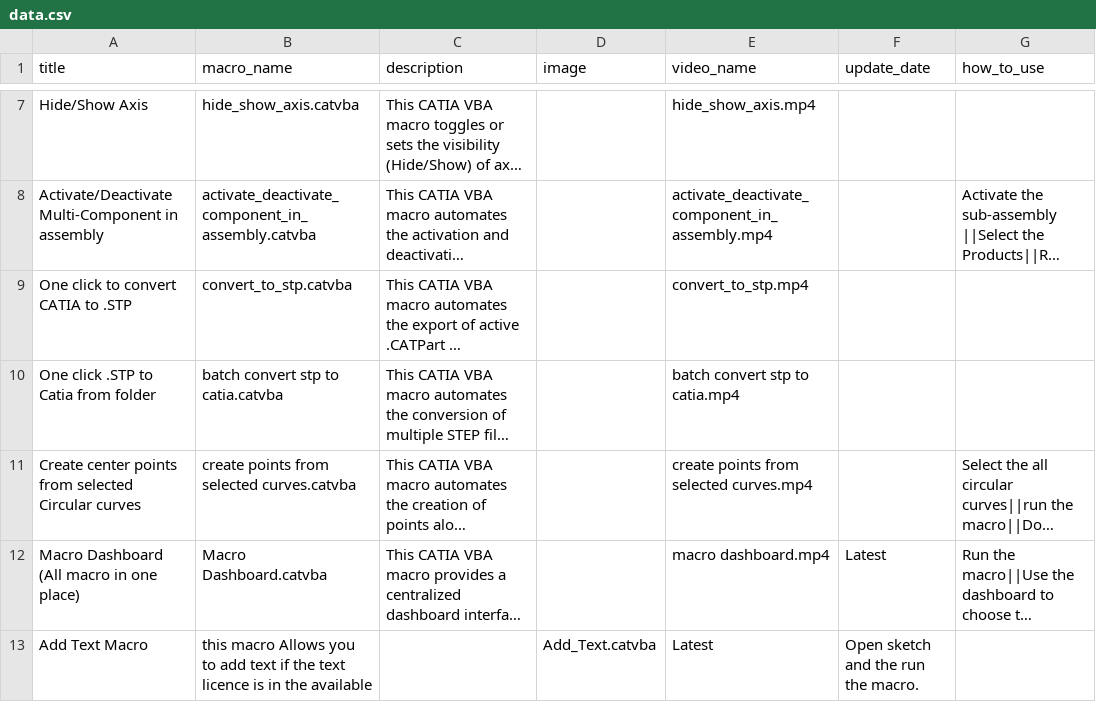
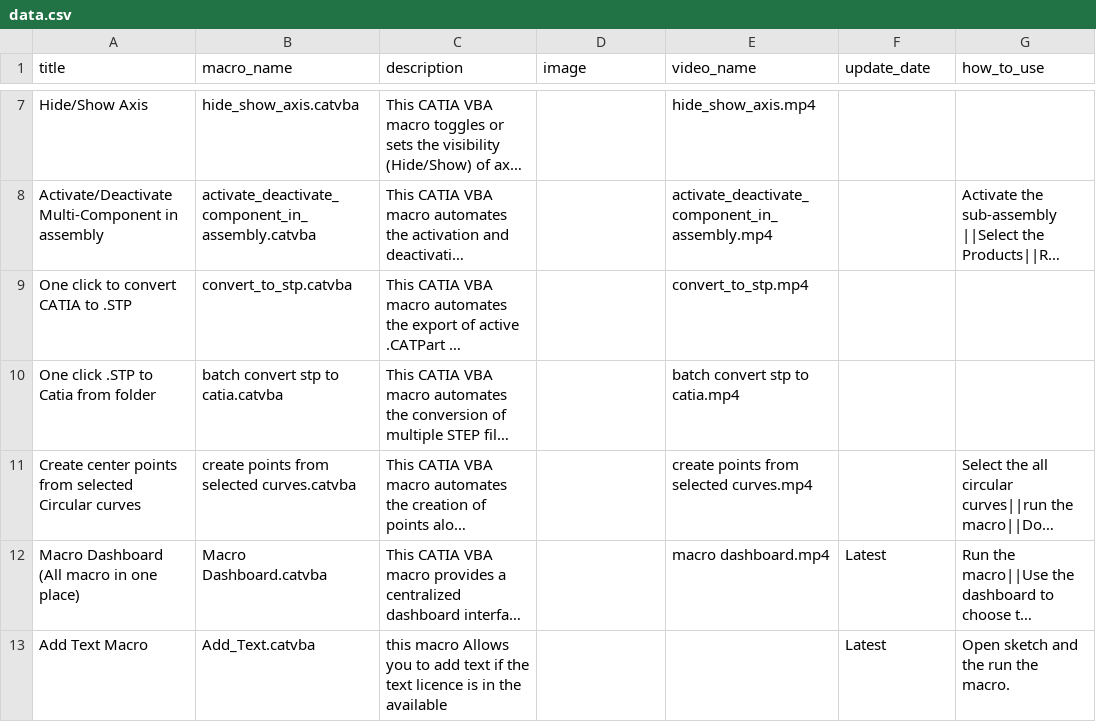
Before and after one commit to NovaScribe/CAD-Automation.com, a CSV file: data.csv, drawn as a sheet; only a part is shown, gaps mark what is left out; long unchanged cells end in …; the diff names each change by its address in the sheet, - before the commit and + after, or states it on an @@ line.

Commit message:
Update data.csv
error in add text

```diff
--- a/data.csv
+++ b/data.csv
-B13 (macro_name): this macro Allows you to add text if the text licence is in the available
+B13 (macro_name): Add_Text.catvba
-C13 (description): (empty)
+C13 (description): this macro Allows you to add text if the text licence is in the available
-D13 (image): Add_Text.catvba
+D13 (image): (empty)
-E13 (video_name): Latest
+E13 (video_name): (empty)
-F13 (update_date): Open sketch and the run the macro.
+F13 (update_date): Latest
-G13 (how_to_use): (empty)
+G13 (how_to_use): Open sketch and the run the macro.
```
